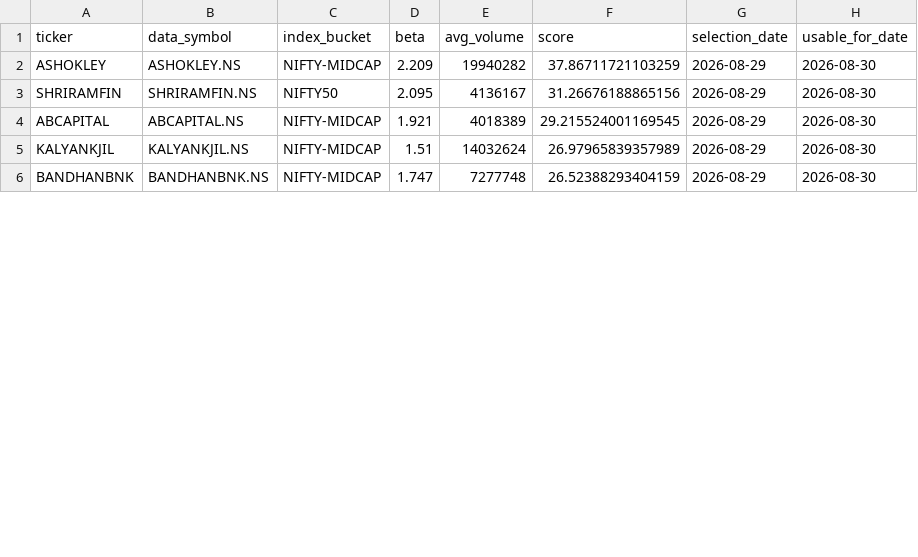
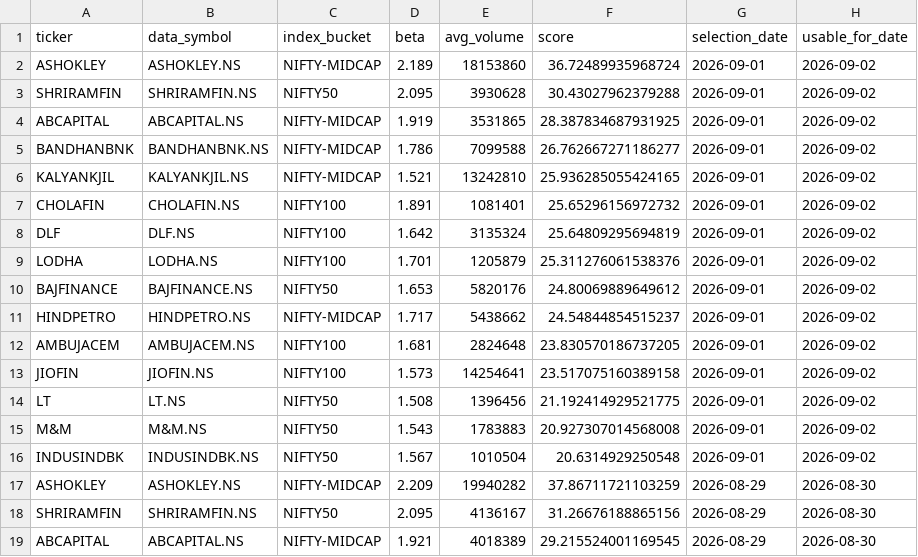
Before and after one commit to arun906/ScalpingApp, a CSV file: watchlist_history.csv, drawn as a sheet; only a part is shown; the shorter side is filled out with more unchanged rows; the diff covers the shown part only; the diff names each change by its address in the sheet, - before the commit and + after, or states it on an @@ line.

```diff
--- a/watchlist_history.csv
+++ b/watchlist_history.csv
+row 2: ASHOKLEY | ASHOKLEY.NS | NIFTY-MIDCAP | 2.189 | 18153860 | 36.72489935968724 | 2026-09-01 | 2026-09-02
+row 3: SHRIRAMFIN | SHRIRAMFIN.NS | NIFTY50 | 2.095 | 3930628 | 30.43027962379288 | 2026-09-01 | 2026-09-02
+row 4: ABCAPITAL | ABCAPITAL.NS | NIFTY-MIDCAP | 1.919 | 3531865 | 28.387834687931925 | 2026-09-01 | 2026-09-02
+row 5: BANDHANBNK | BANDHANBNK.NS | NIFTY-MIDCAP | 1.786 | 7099588 | 26.762667271186277 | 2026-09-01 | 2026-09-02
+row 6: KALYANKJIL | KALYANKJIL.NS | NIFTY-MIDCAP | 1.521 | 13242810 | 25.936285055424165 | 2026-09-01 | 2026-09-02
+row 7: CHOLAFIN | CHOLAFIN.NS | NIFTY100 | 1.891 | 1081401 | 25.65296156972732 | 2026-09-01 | 2026-09-02
+row 8: DLF | DLF.NS | NIFTY100 | 1.642 | 3135324 | 25.64809295694819 | 2026-09-01 | 2026-09-02
+row 9: LODHA | LODHA.NS | NIFTY100 | 1.701 | 1205879 | 25.311276061538376 | 2026-09-01 | 2026-09-02
+row 10: BAJFINANCE | BAJFINANCE.NS | NIFTY50 | 1.653 | 5820176 | 24.80069889649612 | 2026-09-01 | 2026-09-02
+row 11: HINDPETRO | HINDPETRO.NS | NIFTY-MIDCAP | 1.717 | 5438662 | 24.54844854515237 | 2026-09-01 | 2026-09-02
+row 12: AMBUJACEM | AMBUJACEM.NS | NIFTY100 | 1.681 | 2824648 | 23.830570186737205 | 2026-09-01 | 2026-09-02
+row 13: JIOFIN | JIOFIN.NS | NIFTY100 | 1.573 | 14254641 | 23.517075160389158 | 2026-09-01 | 2026-09-02
+row 14: LT | LT.NS | NIFTY50 | 1.508 | 1396456 | 21.192414929521775 | 2026-09-01 | 2026-09-02
+row 15: M&M | M&M.NS | NIFTY50 | 1.543 | 1783883 | 20.927307014568008 | 2026-09-01 | 2026-09-02
+row 16: INDUSINDBK | INDUSINDBK.NS | NIFTY50 | 1.567 | 1010504 | 20.6314929250548 | 2026-09-01 | 2026-09-02
```
Also changed, not shown: 5 edited cells elsewhere in this file, active_watchlist.csv.
